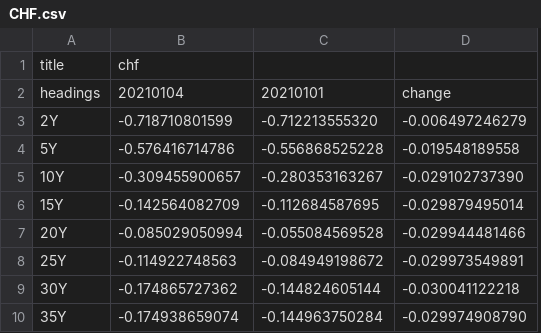
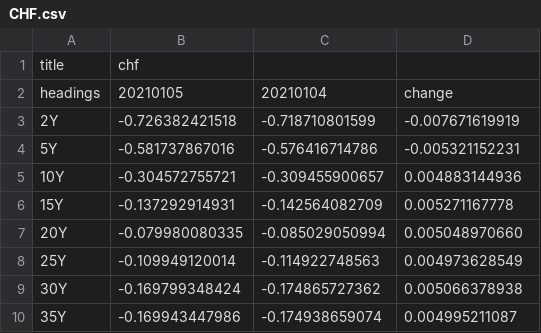
Before and after one commit to WhiteRose7-pretty/treasury, a CSV file: treasury/app/media/currency_data/CHF.csv, drawn as a sheet; removed rows and columns are numbered as before the commit, all else as after; the diff names each change by its address in the sheet, - before the commit and + after, or states it on an @@ line.

```diff
--- a/treasury/app/media/currency_data/CHF.csv
+++ b/treasury/app/media/currency_data/CHF.csv
+column B, rows 1-10: chf | 20210105 | -0.726382421518 | -0.581737867016 | -0.304572755721 | -0.137292914931 | -0.079980080335 | -0.109949120014 | -0.169799348424 | -0.169943447986
-column C, rows 2-10: 20210101 | -0.712213555320 | -0.556868525228 | -0.280353163267 | -0.112684587695 | -0.055084569528 | -0.084949198672 | -0.144824605144 | -0.144963750284
-C1: chf
+C1: (empty)
-D3: -0.006497246279
+D3: -0.007671619919
-D4: -0.019548189558
+D4: -0.005321152231
-D5: -0.029102737390
+D5: 0.004883144936
-D6: -0.029879495014
+D6: 0.005271167778
-D7: -0.029944481466
+D7: 0.005048970660
-D8: -0.029973549891
+D8: 0.004973628549
-D9: -0.030041122218
+D9: 0.005066378938
-D10: -0.029974908790
+D10: 0.004995211087
```
Also changed, not shown: treasury/app/media/currency_data/EUR.csv, treasury/app/media/currency_data/GBP.csv, 5 other files.
